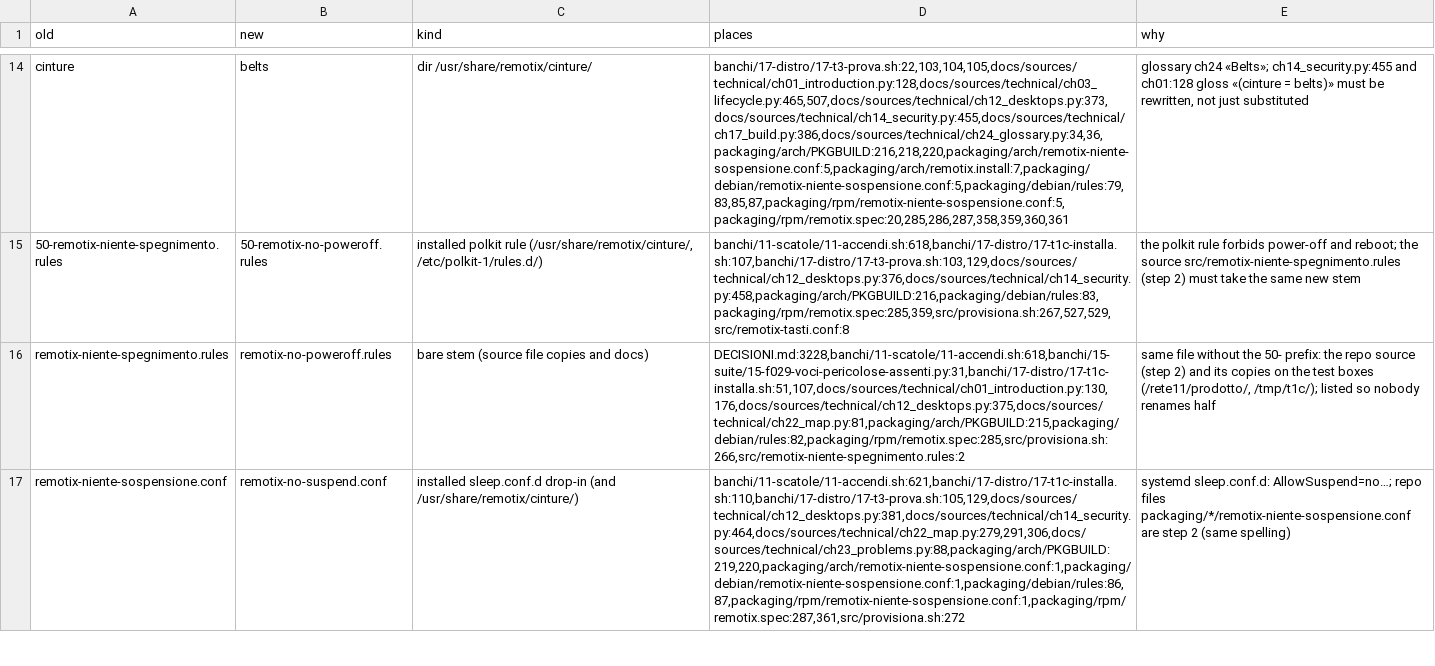
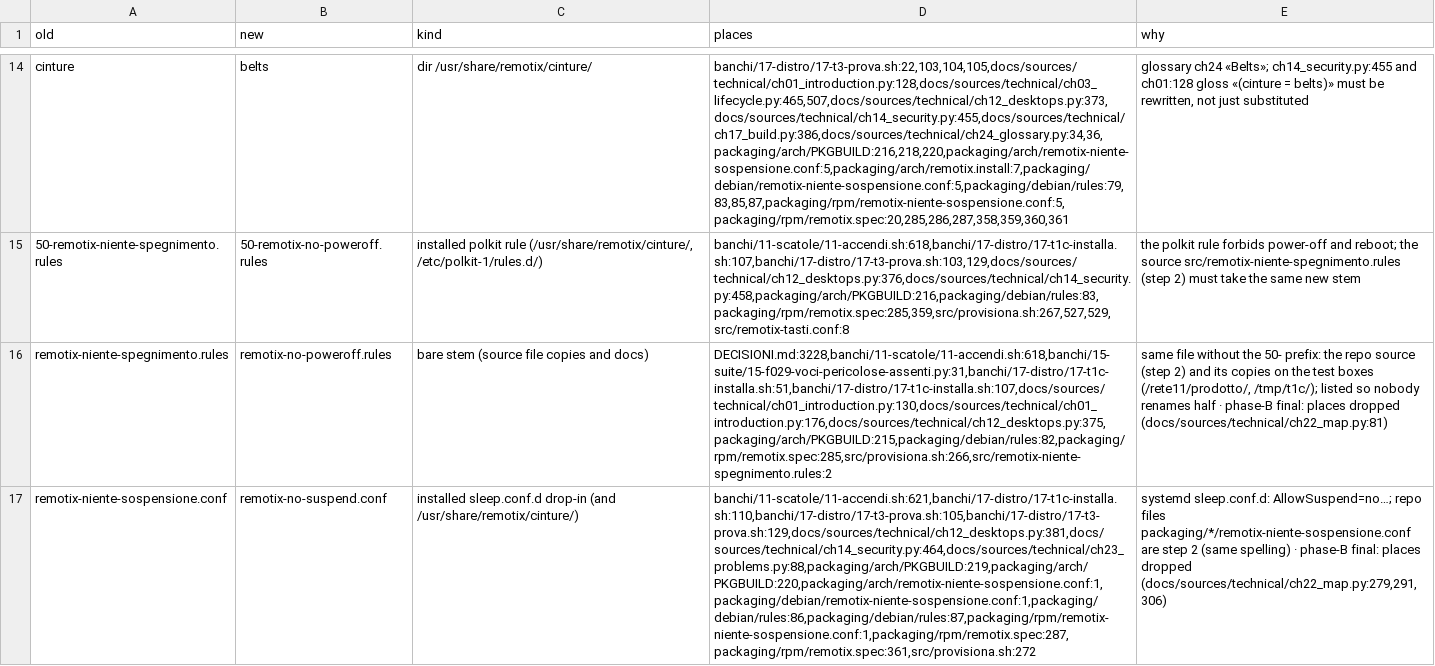
Before and after one commit to nic-fio/REMOTIX, a TSV file: english-migration/fase-b/disco.tsv, drawn as a sheet; only a part is shown, gaps mark what is left out; the diff covers the shown part only; the diff names each change by its address in the sheet, - before the commit and + after, or states it on an @@ line.

```diff
--- a/english-migration/fase-b/disco.tsv
+++ b/english-migration/fase-b/disco.tsv
-D16 (places): DECISIONI.md:3228,banchi/11-scatole/11-accendi.sh:618,banchi/15-suite/15-f029-voci-pericolose-assenti.py:31,banchi/17-distro/17-t1c-installa.sh:51,107,docs/sources/technical/ch01_introduction.py:130,176,docs/sources/technical/ch12_desktops.py:375,docs/sources/technical/ch22_map.py:81,packaging/arch/PKGBUILD:215,packaging/debian/rules:82,packaging/rpm/remotix.spec:285,src/provisiona.sh:266,src/remotix-niente-spegnimento.rules:2
+D16 (places): DECISIONI.md:3228,banchi/11-scatole/11-accendi.sh:618,banchi/15-suite/15-f029-voci-pericolose-assenti.py:31,banchi/17-distro/17-t1c-installa.sh:51,banchi/17-distro/17-t1c-installa.sh:107,docs/sources/technical/ch01_introduction.py:130,docs/sources/technical/ch01_introduction.py:176,docs/sources/technical/ch12_desktops.py:375,packaging/arch/PKGBUILD:215,packaging/debian/rules:82,packaging/rpm/remotix.spec:285,src/provisiona.sh:266,src/remotix-niente-spegnimento.rules:2
-E16 (why): …renames half
+E16 (why): …renames half · phase-B final: places dropped (docs/sources/technical/ch22_map.py:81)
-D17 (places): banchi/11-scatole/11-accendi.sh:621,banchi/17-distro/17-t1c-installa.sh:110,banchi/17-distro/17-t3-prova.sh:105,129,docs/sources/technical/ch12_desktops.py:381,docs/sources/technical/ch14_security.py:464,docs/sources/technical/ch22_map.py:279,291,306,docs/sources/technical/ch23_problems.py:88,packaging/arch/PKGBUILD:219,220,packaging/arch/remotix-niente-sospensione.conf:1,packaging/debian/remotix-niente-sospensione.conf:1,packaging/debian/rules:86,87,packaging/rpm/remotix-niente-sospensione.conf:1,packaging/rpm/remotix.spec:287,361,src/provisiona.sh:272
+D17 (places): banchi/11-scatole/11-accendi.sh:621,banchi/17-distro/17-t1c-installa.sh:110,banchi/17-distro/17-t3-prova.sh:105,banchi/17-distro/17-t3-prova.sh:129,docs/sources/technical/ch12_desktops.py:381,docs/sources/technical/ch14_security.py:464,docs/sources/technical/ch23_problems.py:88,packaging/arch/PKGBUILD:219,packaging/arch/PKGBUILD:220,packaging/arch/remotix-niente-sospensione.conf:1,packaging/debian/remotix-niente-sospensione.conf:1,packaging/debian/rules:86,packaging/debian/rules:87,packaging/rpm/remotix-niente-sospensione.conf:1,packaging/rpm/remotix.spec:287,packaging/rpm/remotix.spec:361,src/provisiona.sh:272
-E17 (why): …(same spelling)
+E17 (why): …(same spelling) · phase-B final: places dropped (docs/sources/technical/ch22_map.py:279,291,306)
```
Also changed, not shown: 4 edited cells elsewhere in this file, english-migration/fase-b/comandi.tsv, english-migration/fase-b/dati-banchi.tsv, 3 other files.
